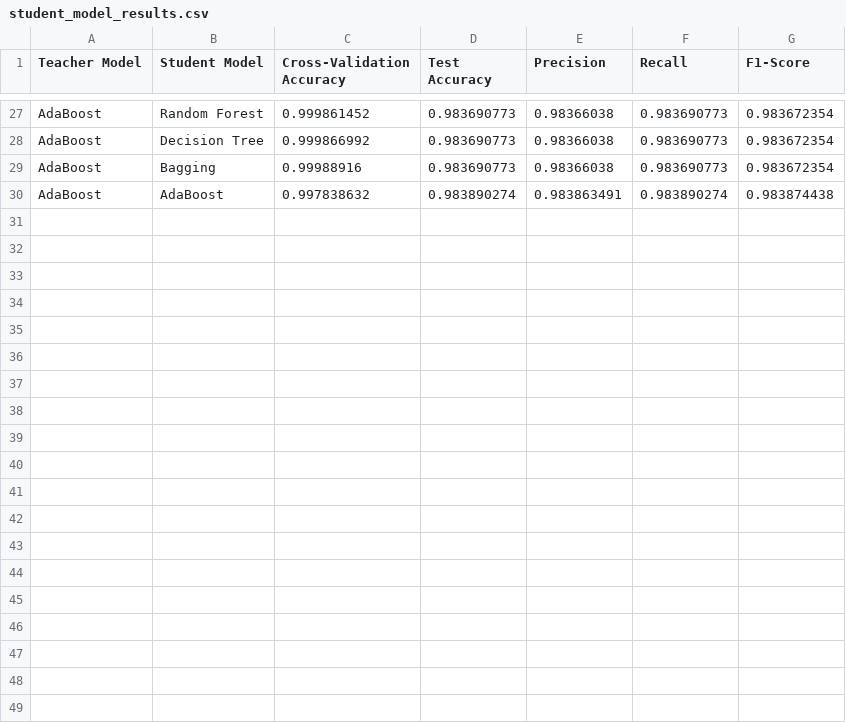
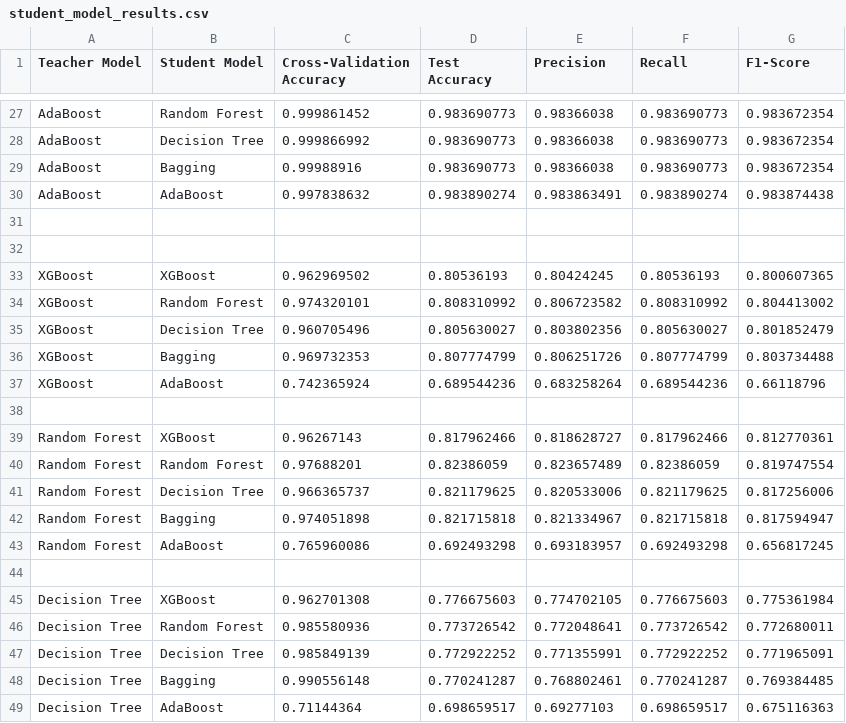
Before and after one commit to Jainish-123/Intrusion-Detection, a CSV file: student_model_results.csv, drawn as a sheet; only a part is shown, gaps mark what is left out; the diff covers the shown part only; the diff names each change by its address in the sheet, - before the commit and + after, or states it on an @@ line.

```diff
--- a/student_model_results.csv
+++ b/student_model_results.csv
+row 31: (empty)
+row 32: (empty)
+row 33: XGBoost | XGBoost | 0.962969502 | 0.80536193 | 0.80424245 | 0.80536193 | 0.800607365
+row 34: XGBoost | Random Forest | 0.974320101 | 0.808310992 | 0.806723582 | 0.808310992 | 0.804413002
+row 35: XGBoost | Decision Tree | 0.960705496 | 0.805630027 | 0.803802356 | 0.805630027 | 0.801852479
+row 36: XGBoost | Bagging | 0.969732353 | 0.807774799 | 0.806251726 | 0.807774799 | 0.803734488
+row 37: XGBoost | AdaBoost | 0.742365924 | 0.689544236 | 0.683258264 | 0.689544236 | 0.66118796
+row 38: (empty)
+row 39: Random Forest | XGBoost | 0.96267143 | 0.817962466 | 0.818628727 | 0.817962466 | 0.812770361
+row 40: Random Forest | Random Forest | 0.97688201 | 0.82386059 | 0.823657489 | 0.82386059 | 0.819747554
+row 41: Random Forest | Decision Tree | 0.966365737 | 0.821179625 | 0.820533006 | 0.821179625 | 0.817256006
+row 42: Random Forest | Bagging | 0.974051898 | 0.821715818 | 0.821334967 | 0.821715818 | 0.817594947
+row 43: Random Forest | AdaBoost | 0.765960086 | 0.692493298 | 0.693183957 | 0.692493298 | 0.656817245
+row 44: (empty)
+row 45: Decision Tree | XGBoost | 0.962701308 | 0.776675603 | 0.774702105 | 0.776675603 | 0.775361984
+row 46: Decision Tree | Random Forest | 0.985580936 | 0.773726542 | 0.772048641 | 0.773726542 | 0.772680011
+row 47: Decision Tree | Decision Tree | 0.985849139 | 0.772922252 | 0.771355991 | 0.772922252 | 0.771965091
+row 48: Decision Tree | Bagging | 0.990556148 | 0.770241287 | 0.768802461 | 0.770241287 | 0.769384485
+row 49: Decision Tree | AdaBoost | 0.71144364 | 0.698659517 | 0.69277103 | 0.698659517 | 0.675116363
```
Also changed, not shown: 12 added rows elsewhere in this file, 5 other files.
